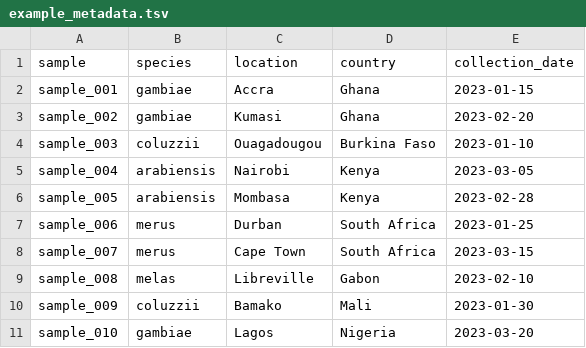
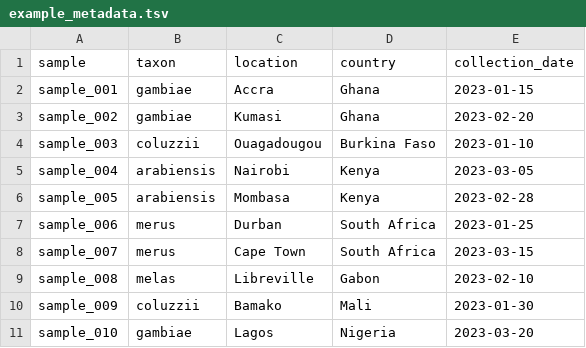
Before and after one commit to sanjaynagi/baltic-bokeh, a TSV file: examples/example_metadata.tsv, drawn as a sheet.

```diff
--- a/examples/example_metadata.tsv
+++ b/examples/example_metadata.tsv
@@ -1,2 +1,2 @@
-sample	species	location	country	collection_date
+sample	taxon	location	country	collection_date
 sample_001	gambiae	Accra	Ghana	2023-01-15
```
Also changed, not shown: 5 other files.
